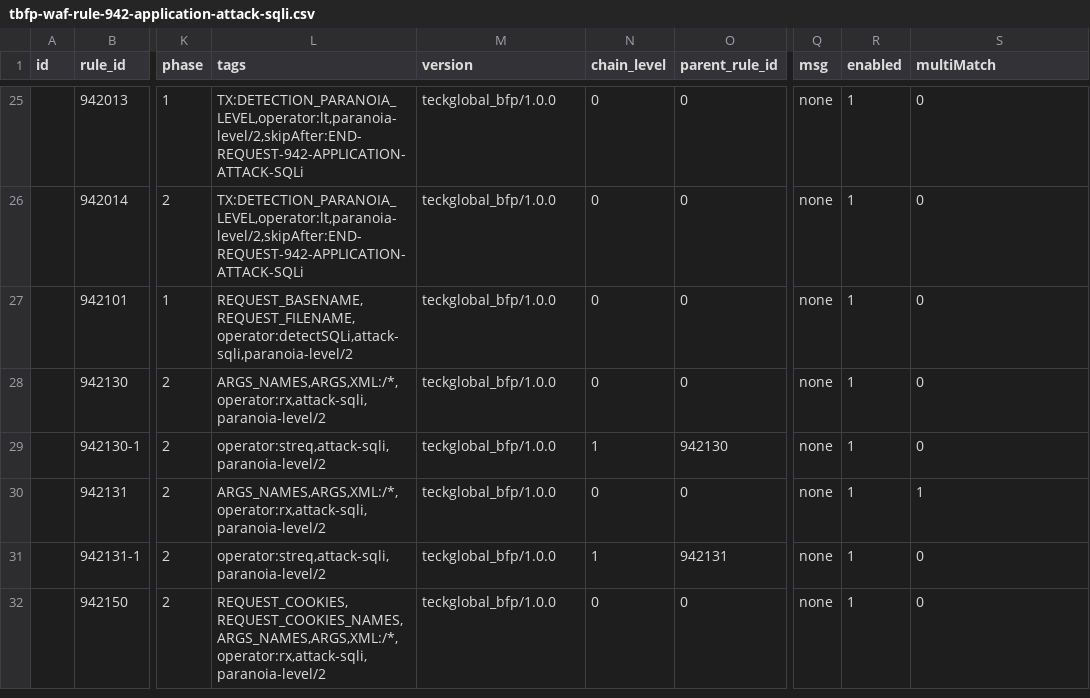
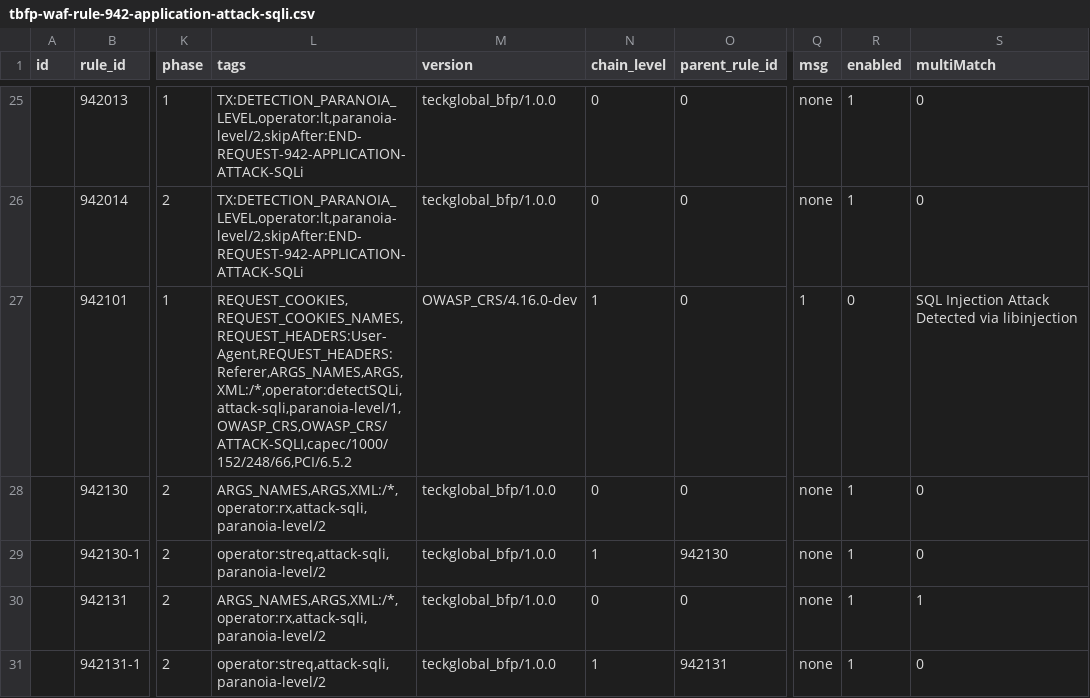
Before and after one commit to teckglobal/teckglobal-bfp-waf-rules, a CSV file: rules/tbfp-waf-rule-942-application-attack-sqli.csv, drawn as a sheet; only a part is shown, gaps mark what is left out; the shorter side is filled out with more unchanged rows; the diff names each change by its address in the sheet, - before the commit and + after, or states it on an @@ line.

Commit message:
Update tbfp-waf-rule-942-application-attack-sqli.csv

```diff
--- a/rules/tbfp-waf-rule-942-application-attack-sqli.csv
+++ b/rules/tbfp-waf-rule-942-application-attack-sqli.csv
-L27 (tags): REQUEST_BASENAME,REQUEST_FILENAME,operator:detectSQLi,attack-sqli,paranoia-level/2
+L27 (tags): REQUEST_COOKIES,REQUEST_COOKIES_NAMES,REQUEST_HEADERS:User-Agent,REQUEST_HEADERS:Referer,ARGS_NAMES,ARGS,XML:/*,operator:detectSQLi,attack-sqli,paranoia-level/1,OWASP_CRS,OWASP_CRS/ATTACK-SQLI,capec/1000/152/248/66,PCI/6.5.2
-M27 (version): teckglobal_bfp/1.0.0
+M27 (version): OWASP_CRS/4.16.0-dev
-N27 (chain_level): 0
+N27 (chain_level): 1
-Q27 (msg): none
+Q27 (msg): 1
-R27 (enabled): 1
+R27 (enabled): 0
-S27 (multiMatch): 0
+S27 (multiMatch): SQL Injection Attack Detected via libinjection
```
